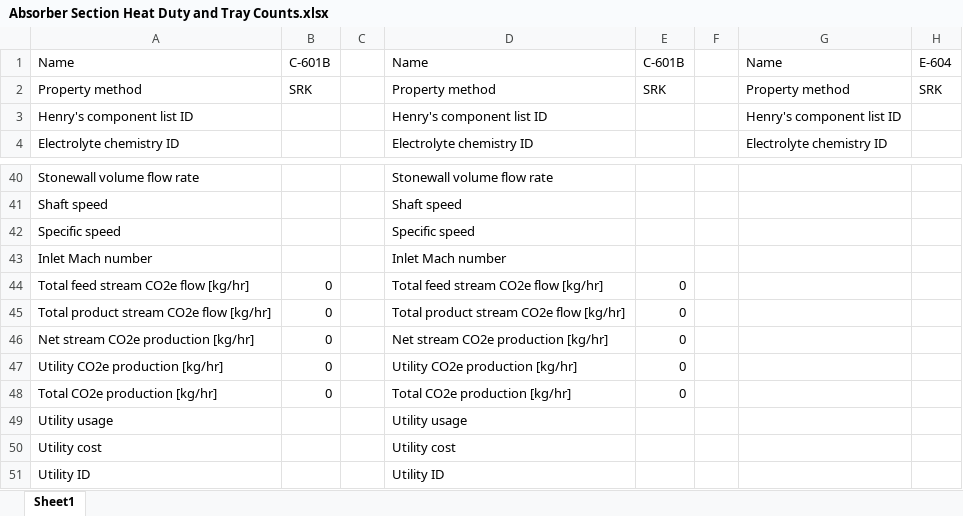
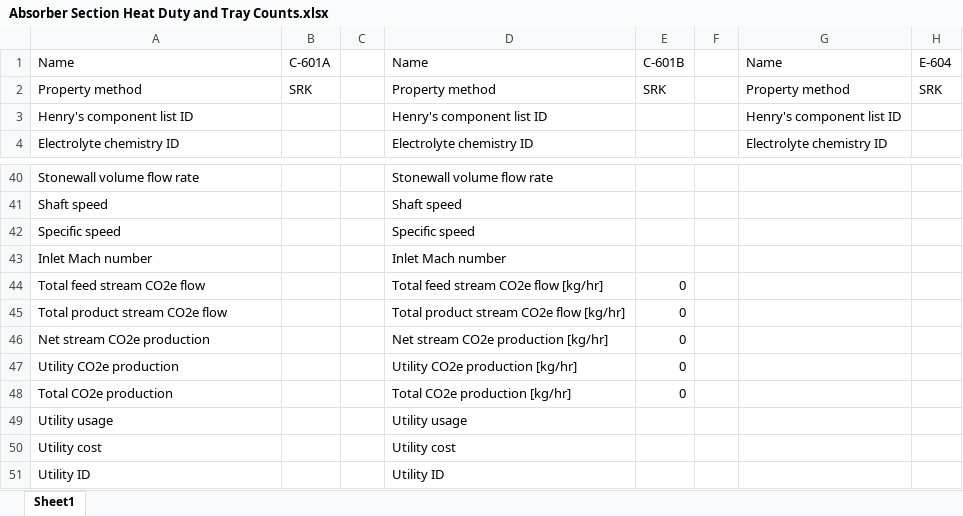
Before and after one commit to akullmanUW/TeamA6, an Excel workbook: Absorber Section Heat Duty and Tray Counts.xlsx, sheet Sheet1, drawn as a sheet; only a part is shown, gaps mark what is left out; values as stored, in another font and other column widths than the file's, no borders; the diff covers the shown part only; the diff names each change by its address in the sheet, - before the commit and + after, or states it on an @@ line.

```diff
--- a/Absorber Section Heat Duty and Tray Counts.xlsx (sheet Sheet1)
+++ b/Absorber Section Heat Duty and Tray Counts.xlsx (sheet Sheet1)
-B1: C-601B
+B1: C-601A
-A44: Total feed stream CO2e flow [kg/hr]
+A44: Total feed stream CO2e flow
-B44:B48: 0
+B44:B48: (empty)
-A45: Total product stream CO2e flow [kg/hr]
+A45: Total product stream CO2e flow
-A46: Net stream CO2e production [kg/hr]
+A46: Net stream CO2e production
-A47: Utility CO2e production [kg/hr]
+A47: Utility CO2e production
-A48: Total CO2e production [kg/hr]
+A48: Total CO2e production
```
Also changed, not shown: 31 edited cells elsewhere in this sheet.
